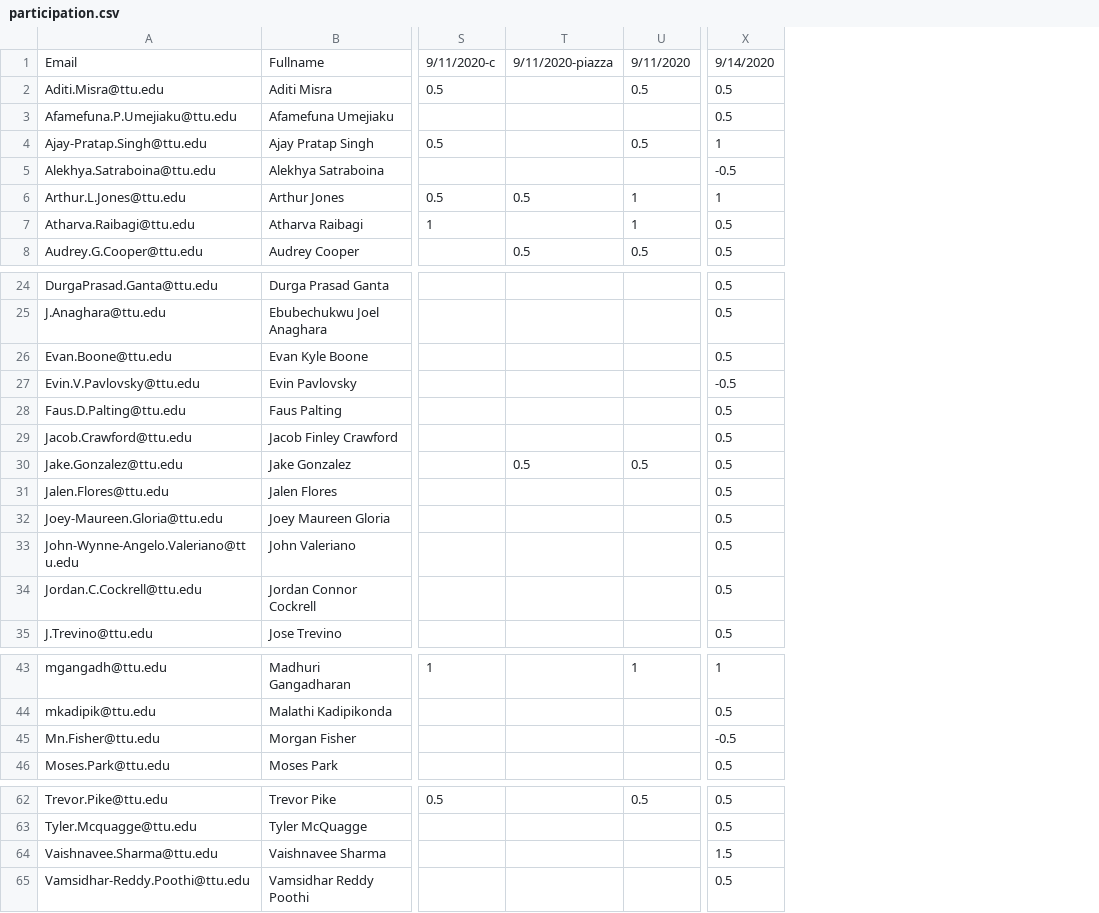
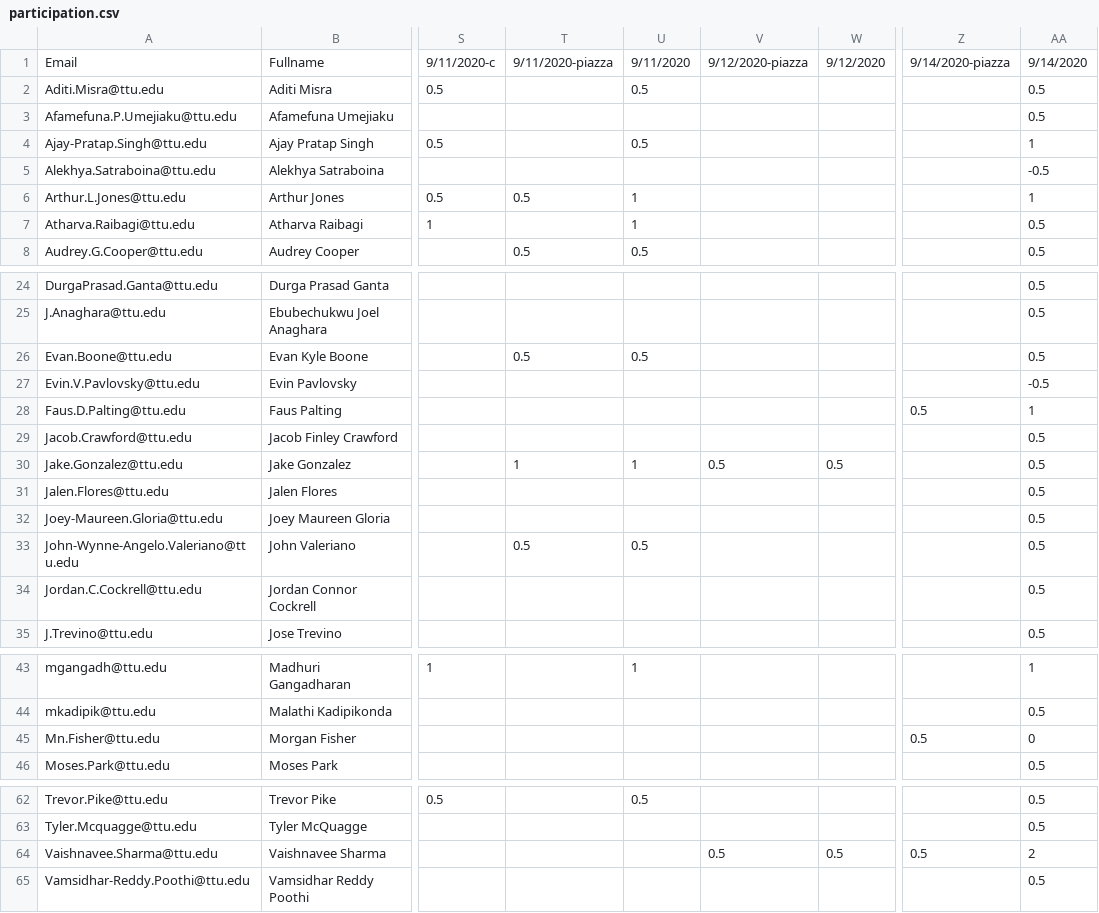
Before and after one commit to iDataVisualizationLab/CS5331-VirtualReality-Fall2020, a CSV file: grade/data/participation.csv, drawn as a sheet; only a part is shown, gaps mark what is left out; addresses are those after the commit; the diff names each change by its address in the sheet, - before the commit and + after, or states it on an @@ line.

Commit message:
Update participation.csv

```diff
--- a/grade/data/participation.csv
+++ b/grade/data/participation.csv
+column V, row 1: 9/12/2020-piazza; row 30: 0.5; row 64: 0.5
+column W, row 1: 9/12/2020; row 30: 0.5; row 64: 0.5
+column Z, row 1: 9/14/2020-piazza; row 28: 0.5; row 45: 0.5; row 64: 0.5
-T26: (empty)
+T26: 0.5
-U26: (empty)
+U26: 0.5
-AA28: 0.5
+AA28: 1
-T30: 0.5
+T30: 1
-U30: 0.5
+U30: 1
-T33: (empty)
+T33: 0.5
-U33: (empty)
+U33: 0.5
-AA45: -0.5
+AA45: 0
-AA64: 1.5
+AA64: 2
```
